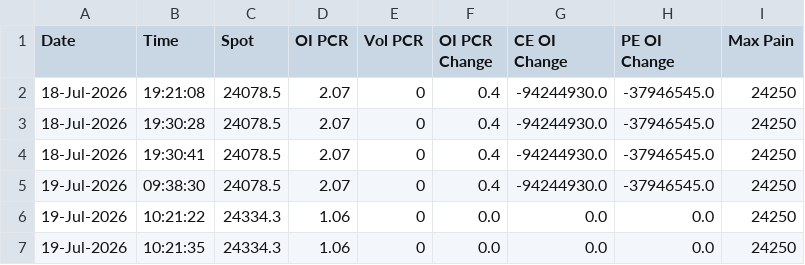
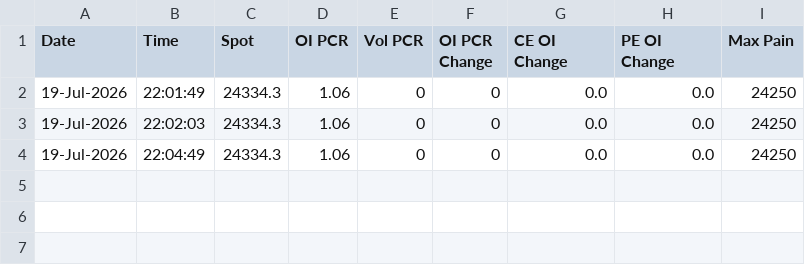
Before and after one commit to rangarajanm61-png/KOTAK-NEO-API-REVISED, a CSV file: chart_history.csv, drawn as a sheet.

```diff
--- a/chart_history.csv
+++ b/chart_history.csv
@@ -1,7 +1,4 @@
 Date,Time,Spot,OI PCR,Vol PCR,OI PCR Change,CE OI Change,PE OI Change,Max Pain
-18-Jul-2026,19:21:08,24078.5,2.07,0,0.4,-94244930.0,-37946545.0,24250
-18-Jul-2026,19:30:28,24078.5,2.07,0,0.4,-94244930.0,-37946545.0,24250
-18-Jul-2026,19:30:41,24078.5,2.07,0,0.4,-94244930.0,-37946545.0,24250
-19-Jul-2026,09:38:30,24078.5,2.07,0,0.4,-94244930.0,-37946545.0,24250
-19-Jul-2026,10:21:22,24334.3,1.06,0,0.0,0.0,0.0,24250
-19-Jul-2026,10:21:35,24334.3,1.06,0,0.0,0.0,0.0,24250
+19-Jul-2026,22:01:49,24334.3,1.06,0,0,0.0,0.0,24250
+19-Jul-2026,22:02:03,24334.3,1.06,0,0,0.0,0.0,24250
+19-Jul-2026,22:04:49,24334.3,1.06,0,0,0.0,0.0,24250
```
Also changed, not shown: option_chain.csv, option_chain_base_oi_closing.csv, 6 other files.
